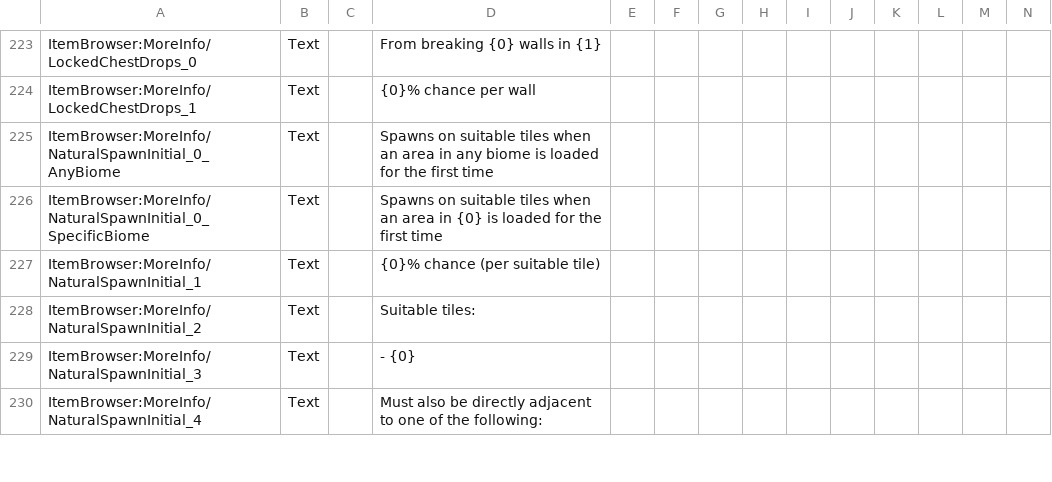
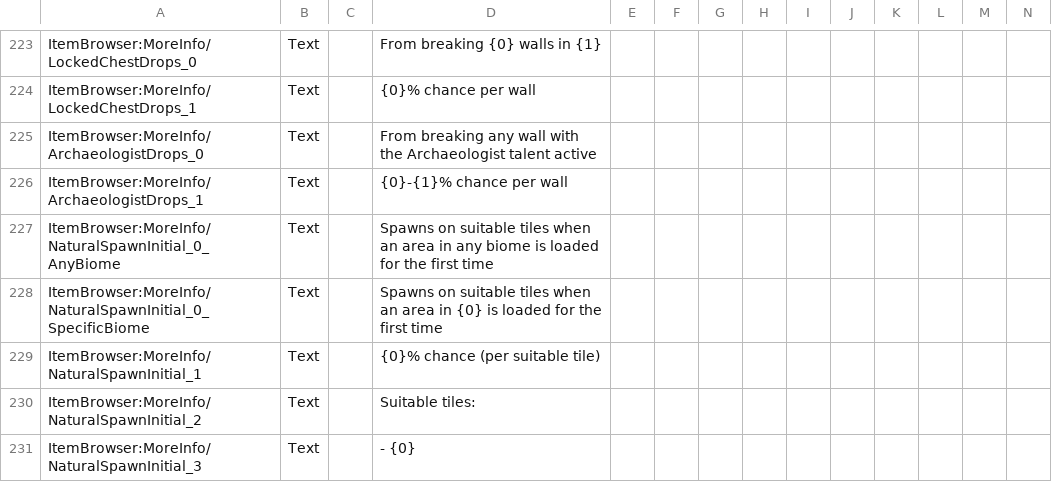
Before and after one commit to moorowl/ck-ItemBrowser, a CSV file: Localization/Localization.csv, drawn as a sheet; only a part is shown, gaps mark what is left out; the shorter side is filled out with more unchanged rows; rows hold the shown columns only; the diff names each change by its address in the sheet, - before the commit and + after, or states it on an @@ line.

Commit message:
Add more info for ArchaeologistDrops

```diff
--- a/Localization/Localization.csv
+++ b/Localization/Localization.csv
+row 225: ItemBrowser:MoreInfo/ArchaeologistDrops_0 | Text |  | From breaking any wall with the Archaeologist talent active
+row 226: ItemBrowser:MoreInfo/ArchaeologistDrops_1 | Text |  | {0}-{1}% chance per wall
```
Also changed, not shown: 2 other files.
